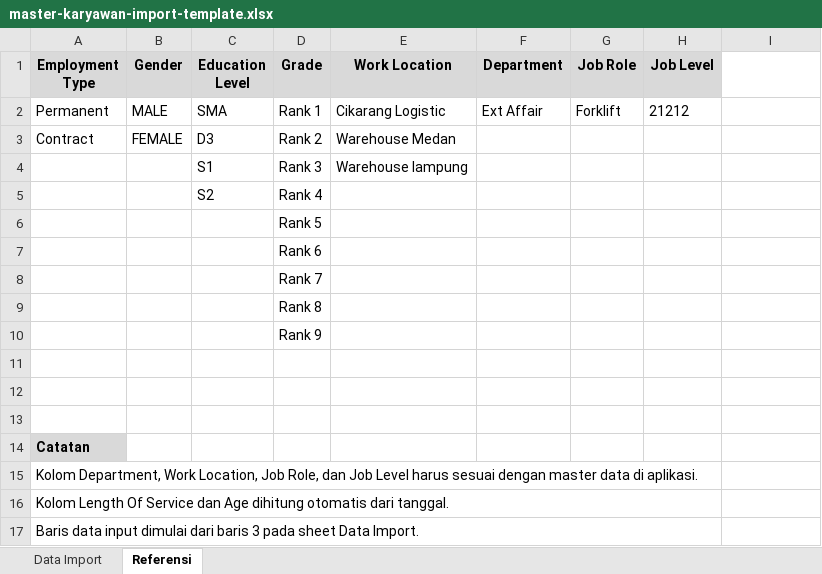
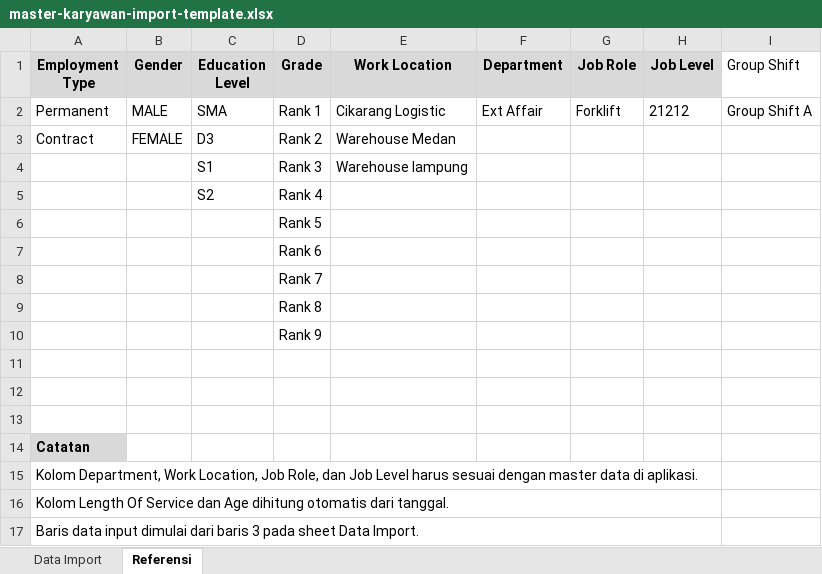
Before and after one commit to rifkyawalulhuda/aplikasi-hub-karyawan, an Excel workbook: app-karyawan/public/templates/master-karyawan-import-template.xlsx, sheet Referensi, drawn as a sheet; values as stored, in another font and other column widths than the file's, no borders; the diff names each change by its address in the sheet, - before the commit and + after, or states it on an @@ line.

```diff
--- a/app-karyawan/public/templates/master-karyawan-import-template.xlsx (sheet Referensi)
+++ b/app-karyawan/public/templates/master-karyawan-import-template.xlsx (sheet Referensi)
-I1: (empty)
+I1: Group Shift
-I2 (Group Shift): (empty)
+I2 (Group Shift): Group Shift A
```
Also changed, not shown: sheet Data Import, 2 other files.
